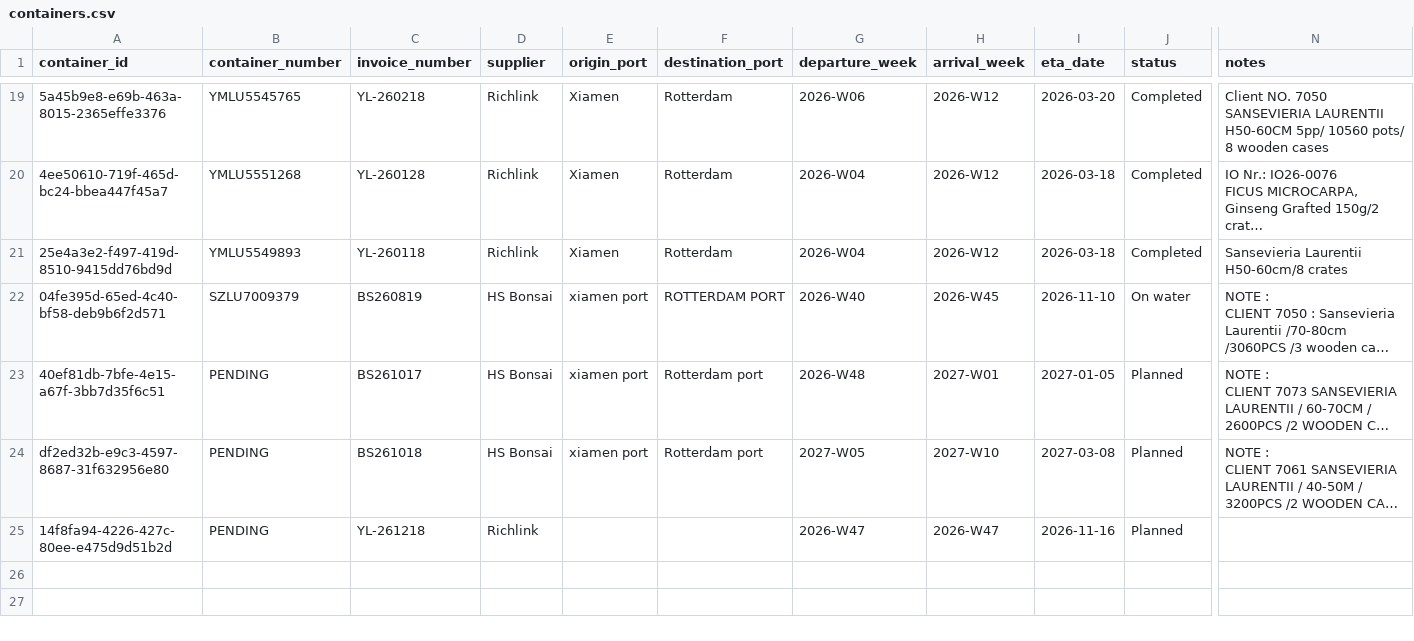
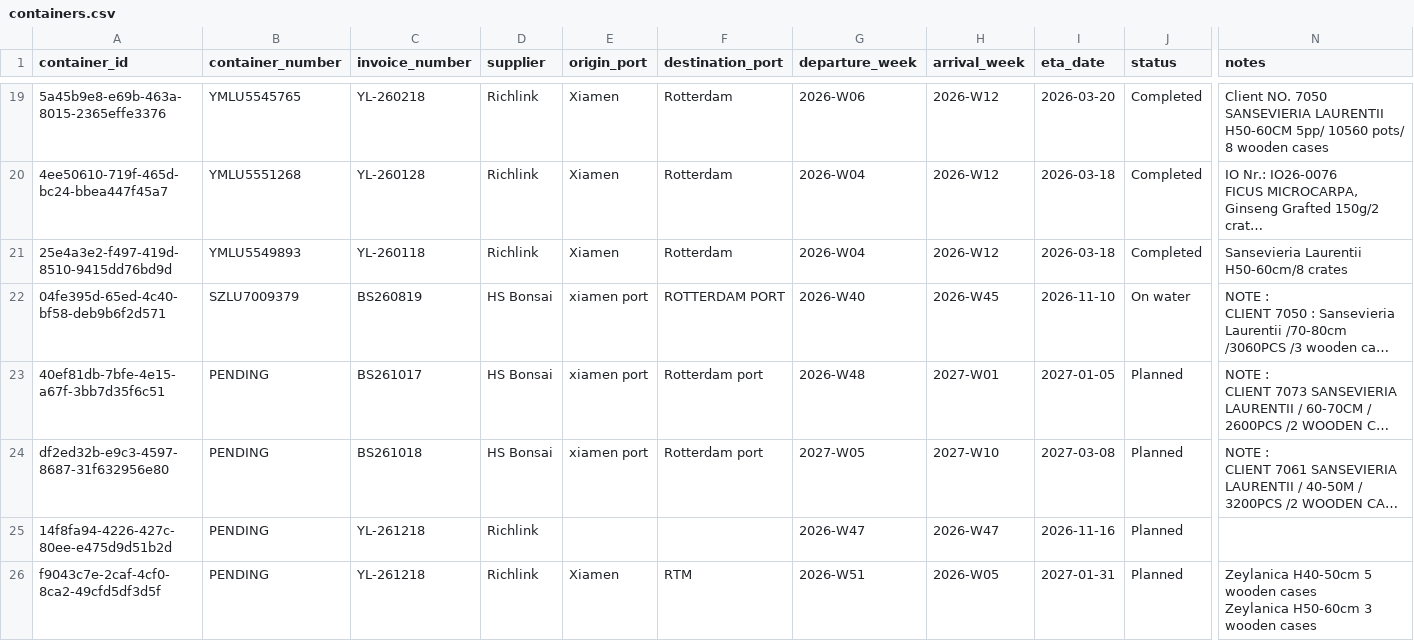
Before and after one commit to Pdvgpc/Container-Tracker-GPC, a CSV file: data/containers.csv, drawn as a sheet; only a part is shown, gaps mark what is left out; long unchanged cells end in …; rows hold the shown columns only; ↵ is a line break in a cell; the diff names each change by its address in the sheet, - before the commit and + after, or states it on an @@ line.

Commit message:
Add container PENDING

```diff
--- a/data/containers.csv
+++ b/data/containers.csv
+row 26: f9043c7e-2caf-4cf0-8ca2-49cfd5df3d5f | PENDING | YL-261218 | Richlink | Xiamen | RTM | 2026-W51 | 2026-W05 | 2027-01-31 | Planned | Zeylanica H40-50cm 5 wooden cases ↵ Zeylanica H50-60cm 3 wooden cases
```
